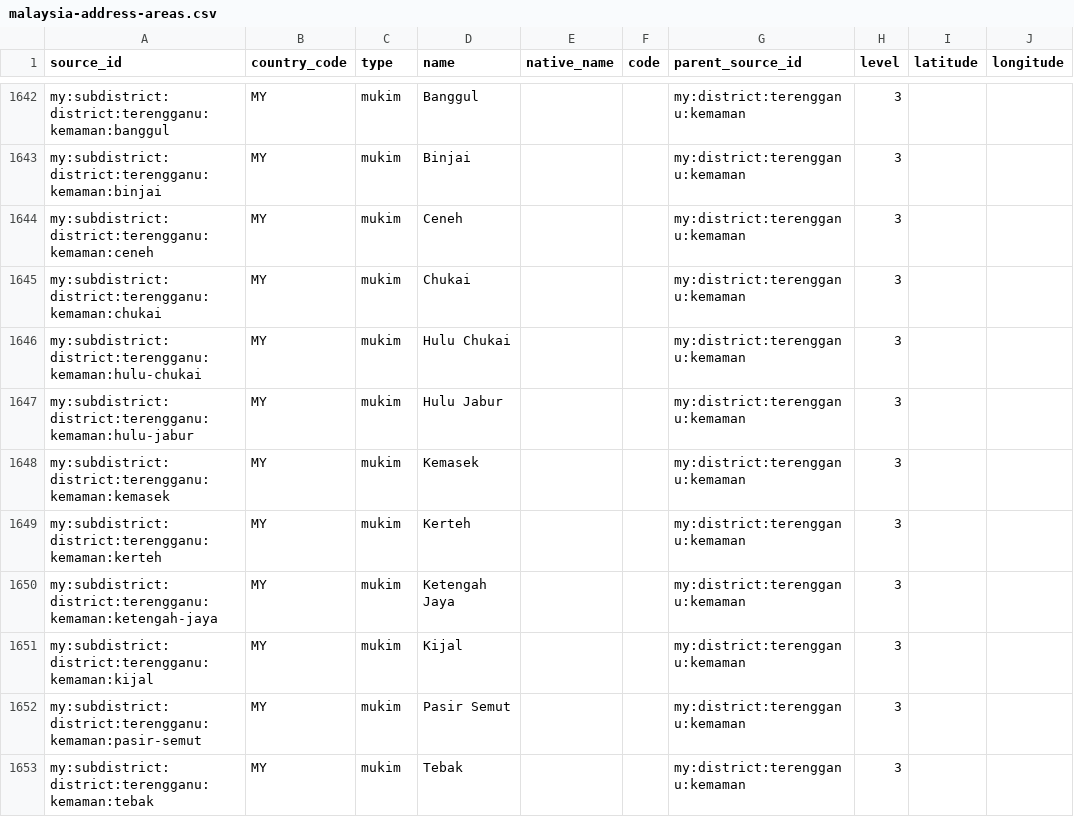
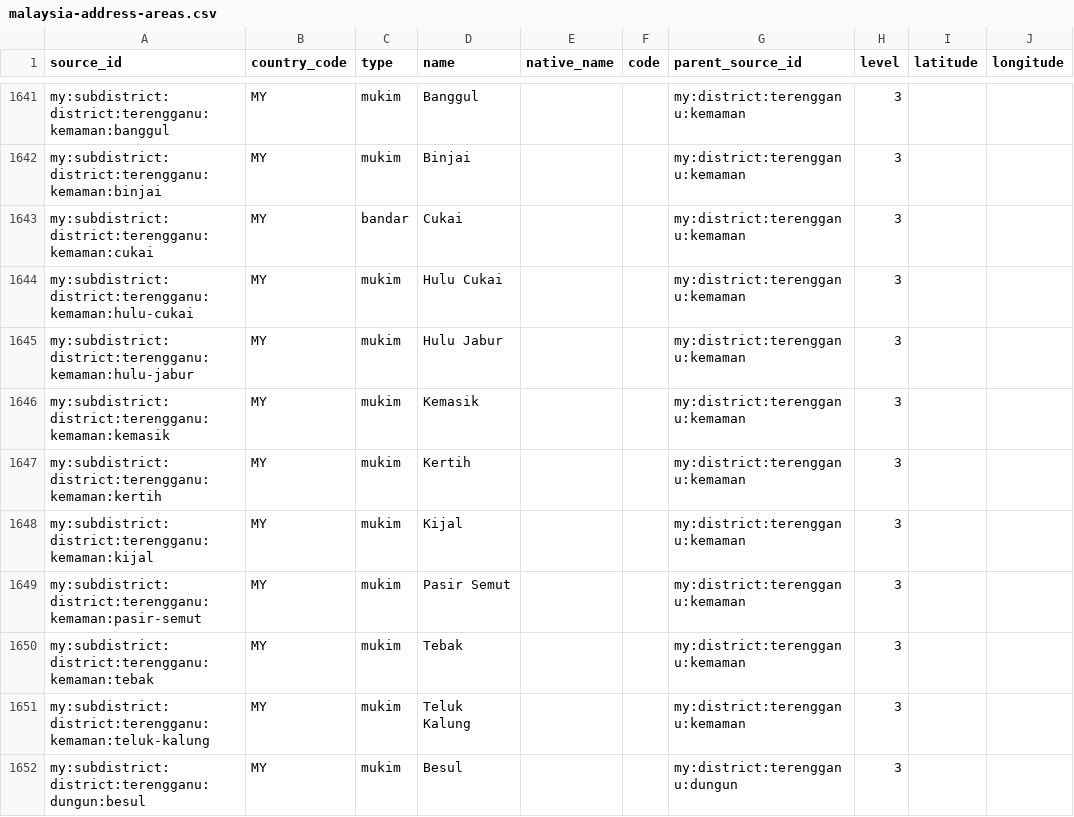
Before and after one commit to AIArmada/commerce, a CSV file: packages/addressing/resources/geography/malaysia-address-areas.csv, drawn as a sheet; only a part is shown, gaps mark what is left out; the shorter side is filled out with more unchanged rows; the diff covers the shown part only.

Commit message:
MY truth: Terengganu UPI audit - gazetted renames, 12 removals
Diffed all Terengganu subdivisions against the JUPEM UPI book, with
PLANMalaysia kod-mukim, DOSM divisions, gazettes, and land titles as
wider sources. Retyped to bandar: Kuala Terengganu, Dungun, Cukai
(renamed from Chukai). Retyped to pekan: Marang, Jertih (renamed from
Jerteh). Renamed to gazetted forms: Hulu Cukai, Kemasik, Kertih,
Mercang, Pengkalan Nangka. Kept Kuala Abang (UPI truncation of the
gazetted name) and Caluk (canonical over Chalok). 12 removals:
8 non-gazetted towns, 3 wrong-district rows (Ketengah Jaya to
Dungun Rasau, Sungai Tong to Setiu Hulu Nerus, Bukit Payong to
Marang Bukit Payung), and the Chalok duplicate. Postcodes remap to
the gazetted mukim each town falls in.

```diff
--- a/packages/addressing/resources/geography/malaysia-address-areas.csv
+++ b/packages/addressing/resources/geography/malaysia-address-areas.csv
@@ -1643,9 +1642,7 @@ my:subdistrict:district:terengganu:kemaman:banggul,MY,mukim,Banggul,,,my:distric
 my:subdistrict:district:terengganu:kemaman:binjai,MY,mukim,Binjai,,,my:district:terengganu:kemaman,3,,
-my:subdistrict:district:terengganu:kemaman:ceneh,MY,mukim,Ceneh,,,my:district:terengganu:kemaman,3,,
-my:subdistrict:district:terengganu:kemaman:chukai,MY,mukim,Chukai,,,my:district:terengganu:kemaman,3,,
-my:subdistrict:district:terengganu:kemaman:hulu-chukai,MY,mukim,Hulu Chukai,,,my:district:terengganu:kemaman,3,,
+my:subdistrict:district:terengganu:kemaman:cukai,MY,bandar,Cukai,,,my:district:terengganu:kemaman,3,,
+my:subdistrict:district:terengganu:kemaman:hulu-cukai,MY,mukim,Hulu Cukai,,,my:district:terengganu:kemaman,3,,
 my:subdistrict:district:terengganu:kemaman:hulu-jabur,MY,mukim,Hulu Jabur,,,my:district:terengganu:kemaman,3,,
-my:subdistrict:district:terengganu:kemaman:kemasek,MY,mukim,Kemasek,,,my:district:terengganu:kemaman,3,,
-my:subdistrict:district:terengganu:kemaman:kerteh,MY,mukim,Kerteh,,,my:district:terengganu:kemaman,3,,
-my:subdistrict:district:terengganu:kemaman:ketengah-jaya,MY,mukim,Ketengah Jaya,,,my:district:terengganu:kemaman,3,,
+my:subdistrict:district:terengganu:kemaman:kemasik,MY,mukim,Kemasik,,,my:district:terengganu:kemaman,3,,
+my:subdistrict:district:terengganu:kemaman:kertih,MY,mukim,Kertih,,,my:district:terengganu:kemaman,3,,
 my:subdistrict:district:terengganu:kemaman:kijal,MY,mukim,Kijal,,,my:district:terengganu:kemaman,3,,
```
Also changed, not shown: 10 removed rows and 10 edited cells elsewhere in this file, packages/addressing/resources/geography/malaysia-postal-code-areas.csv, 4 other files.
